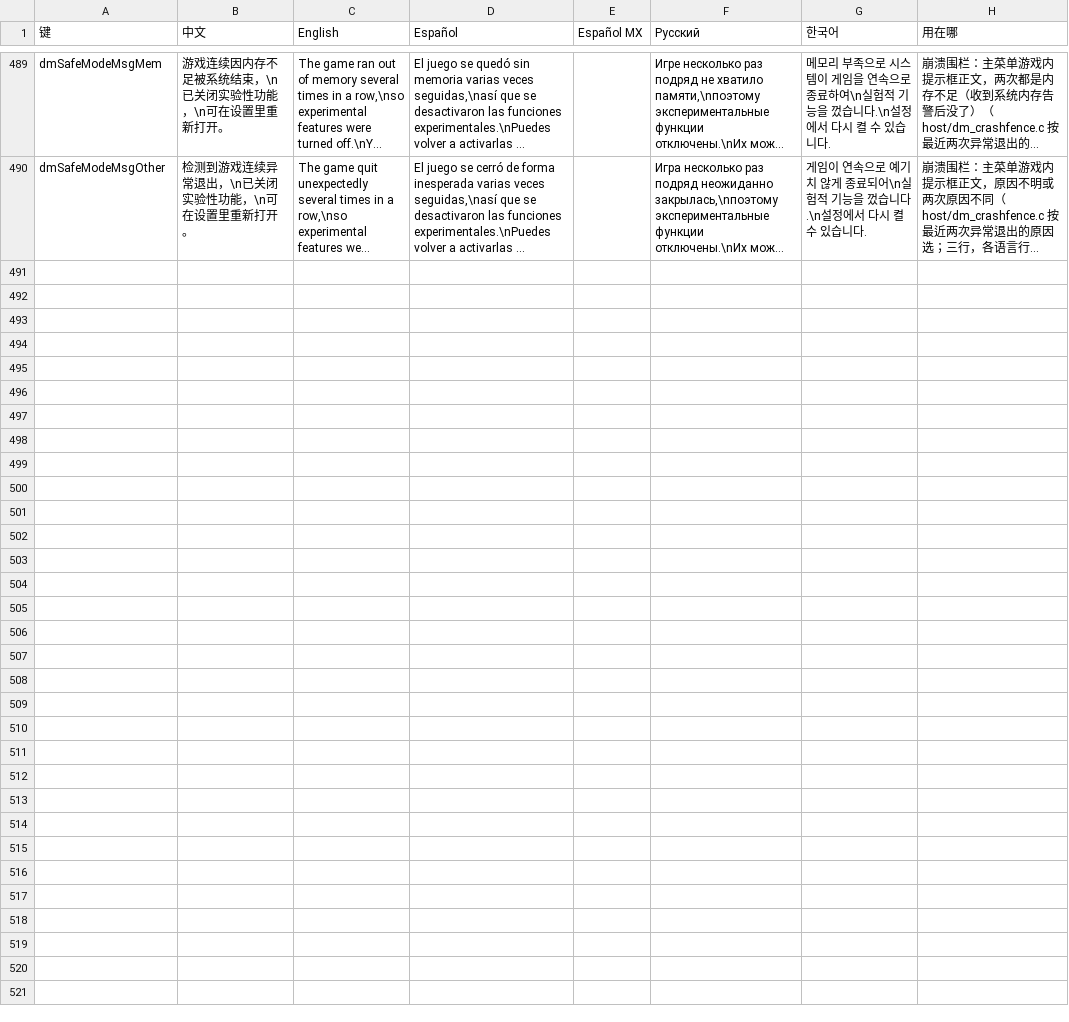
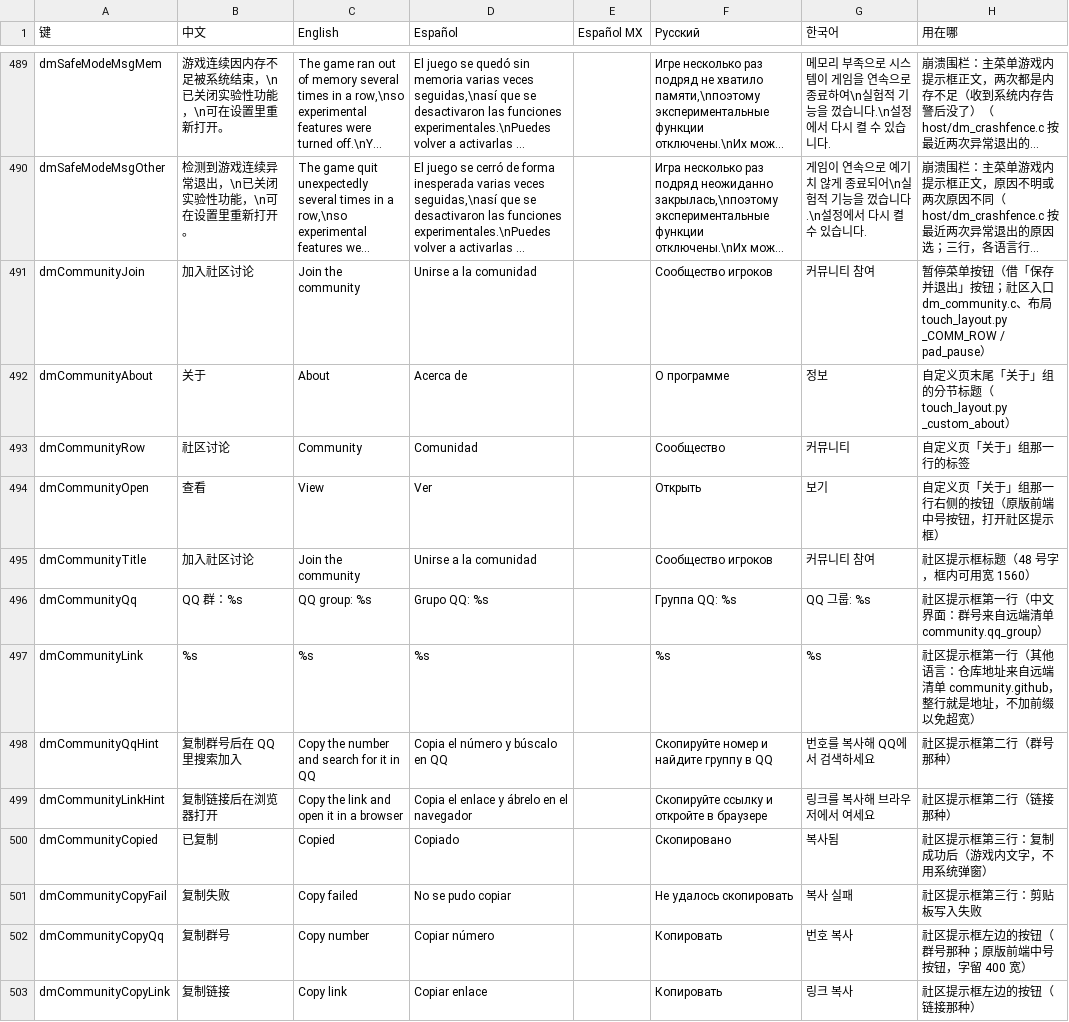
Before and after one commit to augustxxx-debug/d2r-mobile-plus, a TSV file: dm/i18n/ui_text.tsv, drawn as a sheet; only a part is shown, gaps mark what is left out; long unchanged cells end in …; the diff names each change by its address in the sheet, - before the commit and + after, or states it on an @@ line.

```diff
--- a/dm/i18n/ui_text.tsv
+++ b/dm/i18n/ui_text.tsv
+row 491: dmCommunityJoin | 加入社区讨论 | Join the community | Unirse a la comunidad |  | Сообщество игроков | 커뮤니티 참여 | 暂停菜单按钮（借「保存并退出」按钮；社区入口 dm_community.c、布局 touch_layout.py _COMM_ROW / pad_pause）
+row 492: dmCommunityAbout | 关于 | About | Acerca de |  | О программе | 정보 | 自定义页末尾「关于」组的分节标题（touch_layout.py _custom_about）
+row 493: dmCommunityRow | 社区讨论 | Community | Comunidad |  | Сообщество | 커뮤니티 | 自定义页「关于」组那一行的标签
+row 494: dmCommunityOpen | 查看 | View | Ver |  | Открыть | 보기 | 自定义页「关于」组那一行右侧的按钮（原版前端中号按钮，打开社区提示框）
+row 495: dmCommunityTitle | 加入社区讨论 | Join the community | Unirse a la comunidad |  | Сообщество игроков | 커뮤니티 참여 | 社区提示框标题（48 号字，框内可用宽 1560）
+row 496: dmCommunityQq | QQ 群：%s | QQ group: %s | Grupo QQ: %s |  | Группа QQ: %s | QQ 그룹: %s | 社区提示框第一行（中文界面：群号来自远端清单 community.qq_group）
+row 497: dmCommunityLink | %s | %s | %s |  | %s | %s | 社区提示框第一行（其他语言：仓库地址来自远端清单 community.github，整行就是地址，不加前缀以免超宽）
+row 498: dmCommunityQqHint | 复制群号后在 QQ 里搜索加入 | Copy the number and search for it in QQ | Copia el número y búscalo en QQ |  | Скопируйте номер и найдите группу в QQ | 번호를 복사해 QQ에서 검색하세요 | 社区提示框第二行（群号那种）
+row 499: dmCommunityLinkHint | 复制链接后在浏览器打开 | Copy the link and open it in a browser | Copia el enlace y ábrelo en el navegador |  | Скопируйте ссылку и откройте в браузере | 링크를 복사해 브라우저에서 여세요 | 社区提示框第二行（链接那种）
+row 500: dmCommunityCopied | 已复制 | Copied | Copiado |  | Скопировано | 복사됨 | 社区提示框第三行：复制成功后（游戏内文字，不用系统弹窗）
+row 501: dmCommunityCopyFail | 复制失败 | Copy failed | No se pudo copiar |  | Не удалось скопировать | 복사 실패 | 社区提示框第三行：剪贴板写入失败
+row 502: dmCommunityCopyQq | 复制群号 | Copy number | Copiar número |  | Копировать | 번호 복사 | 社区提示框左边的按钮（群号那种；原版前端中号按钮，字留 400 宽）
+row 503: dmCommunityCopyLink | 复制链接 | Copy link | Copiar enlace |  | Копировать | 링크 복사 | 社区提示框左边的按钮（链接那种）
```
Also changed, not shown: 8 other files.
